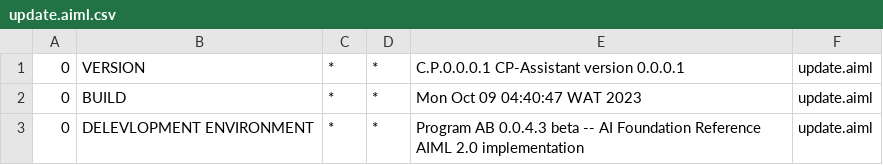
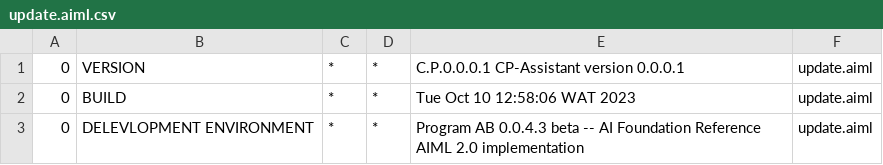
Before and after one commit to jodugbose/Unsolo-Travels, a CSV file: Unsolo-rockets/src/main/resources/bots/super/aimlif/update.aiml.csv, drawn as a sheet.

```diff
--- a/Unsolo-rockets/src/main/resources/bots/super/aimlif/update.aiml.csv
+++ b/Unsolo-rockets/src/main/resources/bots/super/aimlif/update.aiml.csv
@@ -1,3 +1,3 @@
 0,VERSION,*,*,C.P.0.0.0.1 CP-Assistant version 0.0.0.1,update.aiml
-0,BUILD,*,*,Mon Oct 09 04:40:47 WAT 2023,update.aiml
+0,BUILD,*,*,Tue Oct 10 12:58:06 WAT 2023,update.aiml
 0,DELEVLOPMENT ENVIRONMENT,*,*,Program AB 0.0.4.3 beta -- AI Foundation Reference AIML 2.0 implementation,update.aiml
```
Also changed, not shown: 5 other files.
